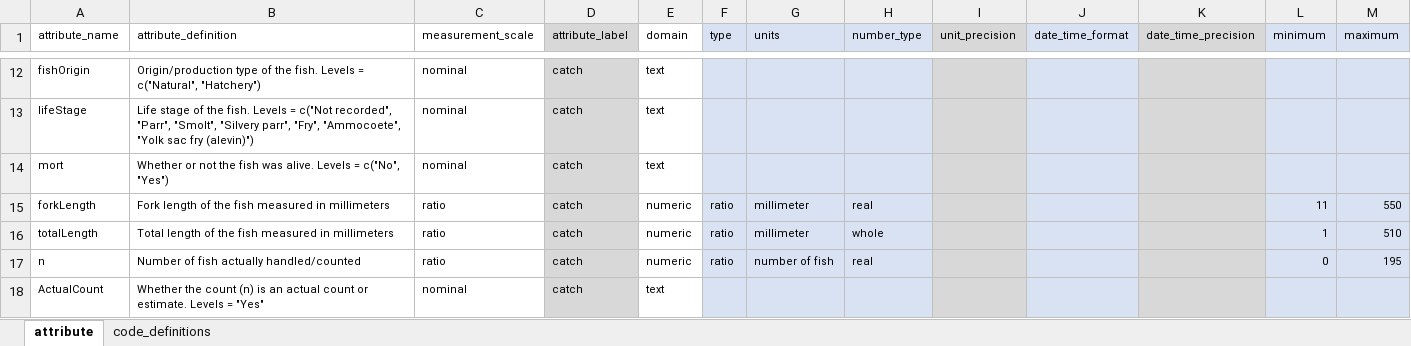
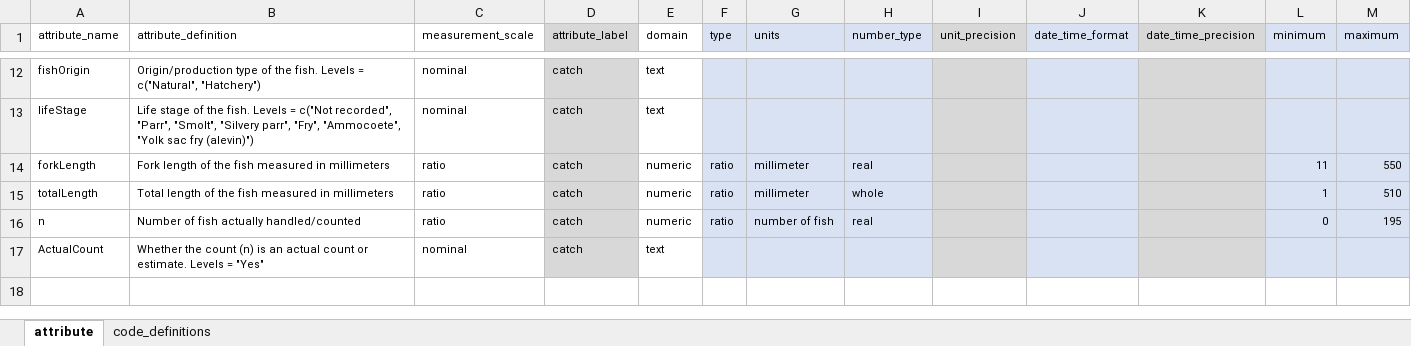
Before and after one commit to SRJPE/jpe-yuba-edi, an Excel workbook: data-raw/metadata/yuba_catch_metadata.xlsx, sheet attribute, drawn as a sheet; only a part is shown, gaps mark what is left out; values as stored, in another font and other column widths than the file's, no borders; the diff names each change by its address in the sheet, - before the commit and + after, or states it on an @@ line.

Commit message:
updates metadata to remove columns

```diff
--- a/data-raw/metadata/yuba_catch_metadata.xlsx (sheet attribute)
+++ b/data-raw/metadata/yuba_catch_metadata.xlsx (sheet attribute)
-row 14: mort | Whether or not the fish was alive. Levels = c("No", "Yes") | nominal | catch | text
```
Also changed, not shown: data-raw/metadata/yuba_trap_metadata.xlsx, 2 other files.
